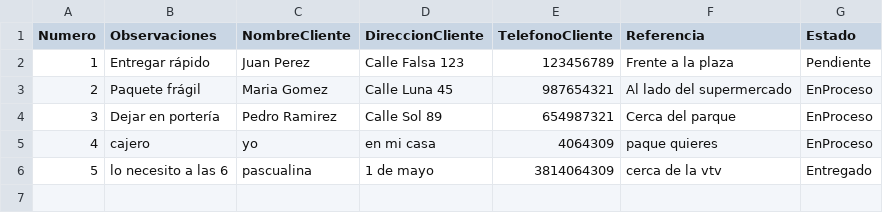
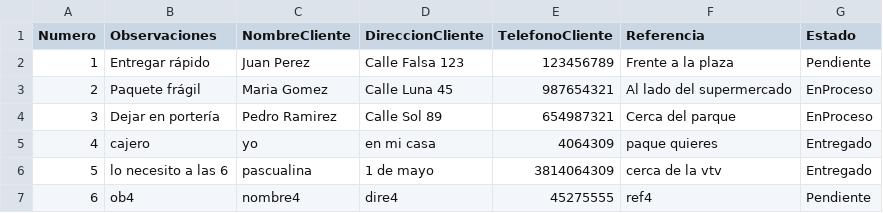
Before and after one commit to TallerDeLenguajes2/tl2-tp1-2024-Days45, a CSV file: csv/pedidos.csv, drawn as a sheet.

```diff
--- a/csv/pedidos.csv
+++ b/csv/pedidos.csv
@@ -4,3 +4,4 @@ Numero,Observaciones,NombreCliente,DireccionCliente,TelefonoCliente,Referencia,E
 3,Dejar en portería,Pedro Ramirez,Calle Sol 89,654987321,Cerca del parque,EnProceso
-4,cajero,yo,en mi casa,4064309,paque quieres,EnProceso
+4,cajero,yo,en mi casa,4064309,paque quieres,Entregado
 5,lo necesito a las 6,pascualina,1 de mayo,3814064309,cerca de la vtv,Entregado
+6,ob4,nombre4,dire4,45275555,ref4,Pendiente
```
Also changed, not shown: 3 other files.
